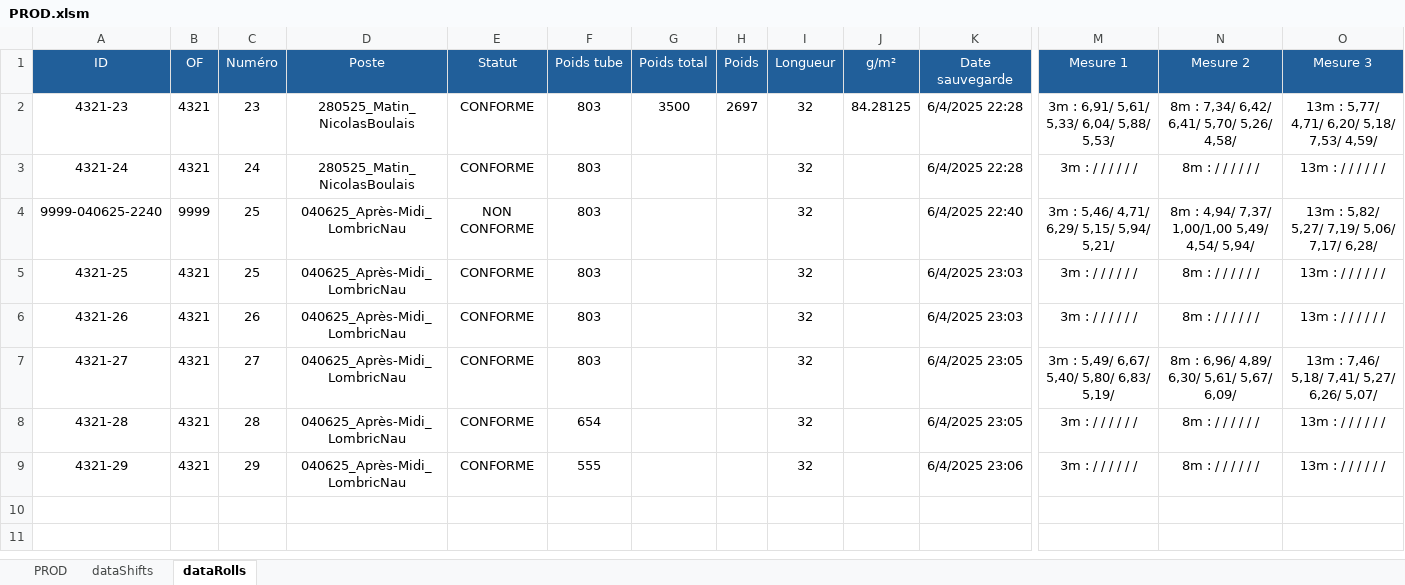
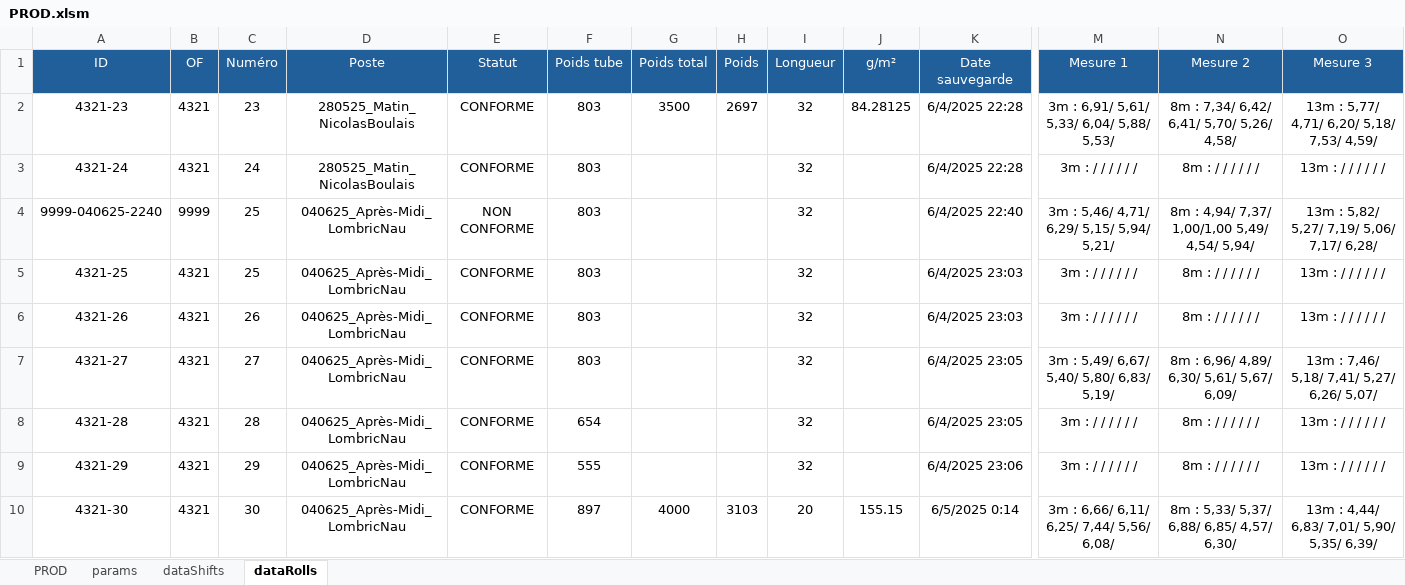
Before and after one commit to NicoWithManyO/Ligne-G, an Excel workbook: PROD.xlsm, sheet dataRolls, drawn as a sheet; only a part is shown, gaps mark what is left out; values as stored, in another font and other column widths than the file's, no borders; conditional formats not drawn; rows hold the shown columns only; the diff names each change by its address in the sheet, - before the commit and + after, or states it on an @@ line.

Commit message:
Enhance validation in saveRollFromProd and improve thickness measurement checks. Added logic to ensure all required thicknesses are present before saving, with user prompts for missing measurements. Updated AreAllThicknessesPresent function to include detailed debugging output and added a test subroutine for verification. Improved French language comments for clarity throughout the codebase.

```diff
--- a/PROD.xlsm (sheet dataRolls)
+++ b/PROD.xlsm (sheet dataRolls)
@@ sheet tab unhidden: params @@
+row 10: 4321-30 | 4321 | 30 | 040625_Après-Midi_LombricNau | CONFORME | 897 | 4000 | 3103 | 20 | 155.15 | 6/5/2025 0:14 | 3m : 6,66/ 6,11/ 6,25/ 7,44/ 5,56/ 6,08/ | 8m : 5,33/ 5,37/ 6,88/ 6,85/ 4,57/ 6,30/ | 13m : 4,44/ 6,83/ 7,01/ 5,90/ 5,35/ 6,39/
```
Also changed, not shown: sheet PROD, charts or pictures, 6 other files.
